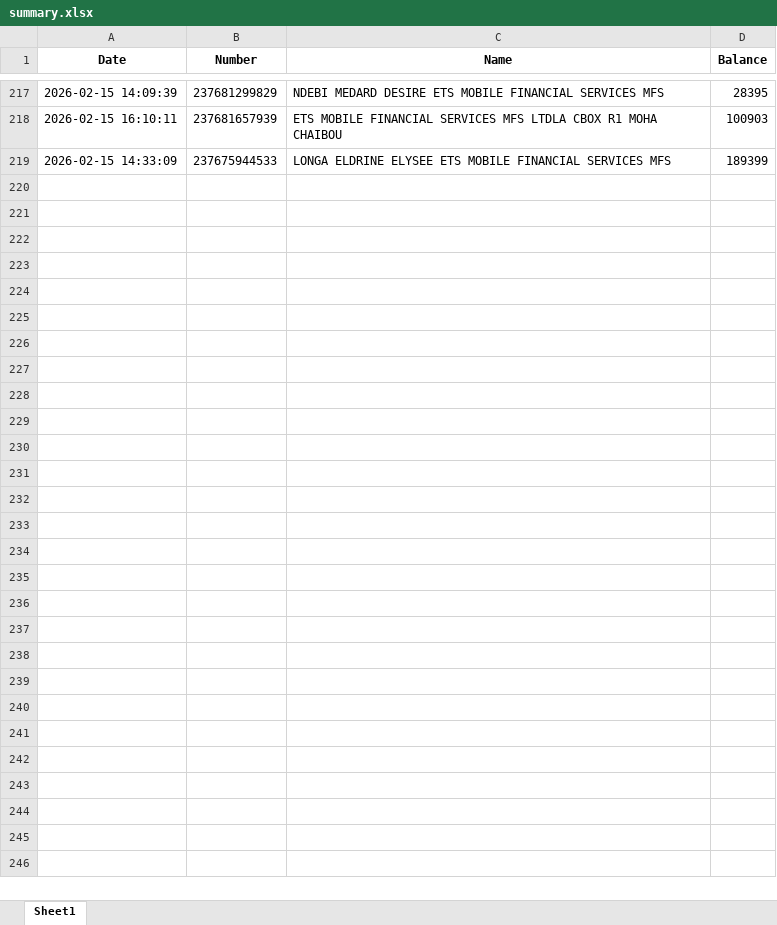
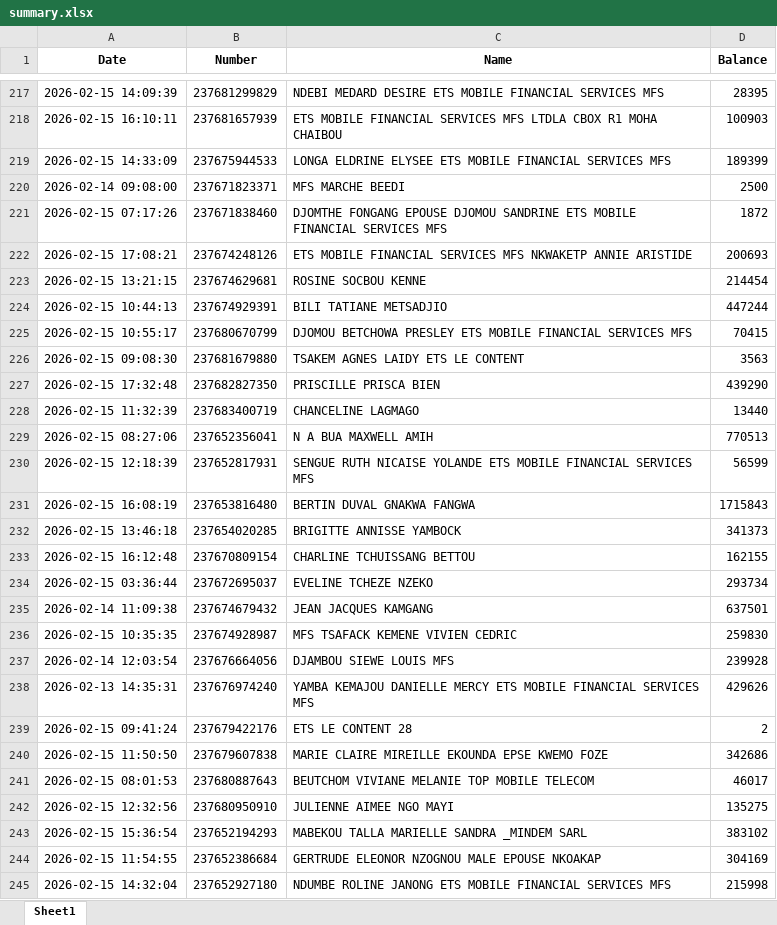
Before and after one commit to susanobi94-beep/stock-mfs-dashboard, an Excel workbook: summary.xlsx, sheet Sheet1, drawn as a sheet; only a part is shown, gaps mark what is left out; values as stored, in another font and other column widths than the file's, no borders; the diff names each change by its address in the sheet, - before the commit and + after, or states it on an @@ line.

```diff
--- a/summary.xlsx (sheet Sheet1)
+++ b/summary.xlsx (sheet Sheet1)
+row 220: 2026-02-14 09:08:00 | 237671823371 | MFS MARCHE BEEDI | 2500
+row 221: 2026-02-15 07:17:26 | 237671838460 | DJOMTHE FONGANG EPOUSE DJOMOU SANDRINE ETS MOBILE FINANCIAL SERVICES MFS | 1872
+row 222: 2026-02-15 17:08:21 | 237674248126 | ETS MOBILE FINANCIAL SERVICES MFS NKWAKETP ANNIE ARISTIDE | 200693
+row 223: 2026-02-15 13:21:15 | 237674629681 | ROSINE SOCBOU KENNE | 214454
+row 224: 2026-02-15 10:44:13 | 237674929391 | BILI TATIANE METSADJIO | 447244
+row 225: 2026-02-15 10:55:17 | 237680670799 | DJOMOU BETCHOWA PRESLEY ETS MOBILE FINANCIAL SERVICES MFS | 70415
+row 226: 2026-02-15 09:08:30 | 237681679880 | TSAKEM AGNES LAIDY ETS LE CONTENT | 3563
+row 227: 2026-02-15 17:32:48 | 237682827350 | PRISCILLE PRISCA BIEN | 439290
+row 228: 2026-02-15 11:32:39 | 237683400719 | CHANCELINE LAGMAGO | 13440
+row 229: 2026-02-15 08:27:06 | 237652356041 | N A BUA MAXWELL AMIH | 770513
+row 230: 2026-02-15 12:18:39 | 237652817931 | SENGUE RUTH NICAISE YOLANDE ETS MOBILE FINANCIAL SERVICES MFS | 56599
+row 231: 2026-02-15 16:08:19 | 237653816480 | BERTIN DUVAL GNAKWA FANGWA | 1715843
+row 232: 2026-02-15 13:46:18 | 237654020285 | BRIGITTE ANNISSE YAMBOCK | 341373
+row 233: 2026-02-15 16:12:48 | 237670809154 | CHARLINE TCHUISSANG BETTOU | 162155
+row 234: 2026-02-15 03:36:44 | 237672695037 | EVELINE TCHEZE NZEKO | 293734
+row 235: 2026-02-14 11:09:38 | 237674679432 | JEAN JACQUES KAMGANG | 637501
+row 236: 2026-02-15 10:35:35 | 237674928987 | MFS TSAFACK KEMENE VIVIEN CEDRIC | 259830
+row 237: 2026-02-14 12:03:54 | 237676664056 | DJAMBOU SIEWE LOUIS MFS | 239928
+row 238: 2026-02-13 14:35:31 | 237676974240 | YAMBA KEMAJOU DANIELLE MERCY ETS MOBILE FINANCIAL SERVICES MFS | 429626
+row 239: 2026-02-15 09:41:24 | 237679422176 | ETS LE CONTENT 28 | 2
+row 240: 2026-02-15 11:50:50 | 237679607838 | MARIE CLAIRE MIREILLE EKOUNDA EPSE KWEMO FOZE | 342686
+row 241: 2026-02-15 08:01:53 | 237680887643 | BEUTCHOM VIVIANE MELANIE TOP MOBILE TELECOM | 46017
+row 242: 2026-02-15 12:32:56 | 237680950910 | JULIENNE AIMEE NGO MAYI | 135275
+row 243: 2026-02-15 15:36:54 | 237652194293 | MABEKOU TALLA MARIELLE SANDRA _MINDEM SARL | 383102
+row 244: 2026-02-15 11:54:55 | 237652386684 | GERTRUDE ELEONOR NZOGNOU MALE EPOUSE NKOAKAP | 304169
+row 245: 2026-02-15 14:32:04 | 237652927180 | NDUMBE ROLINE JANONG ETS MOBILE FINANCIAL SERVICES MFS | 215998
```
Also changed, not shown: reconciliation.xlsx, 27 other files.
